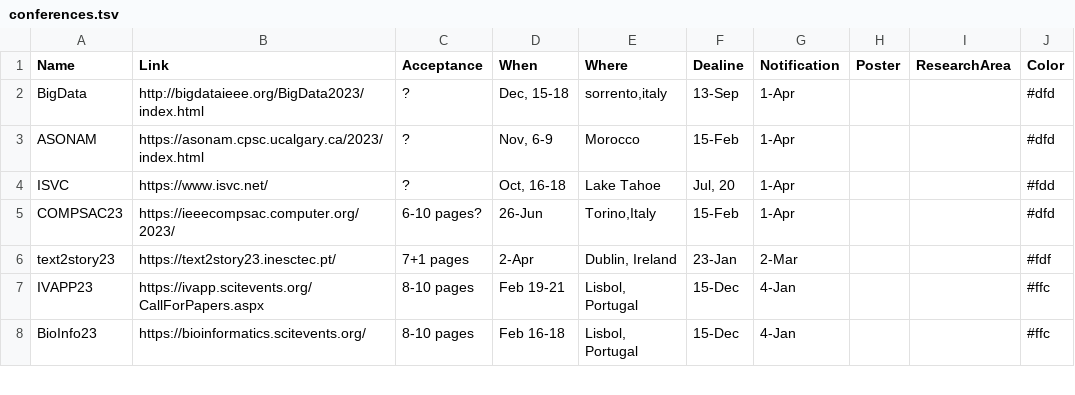
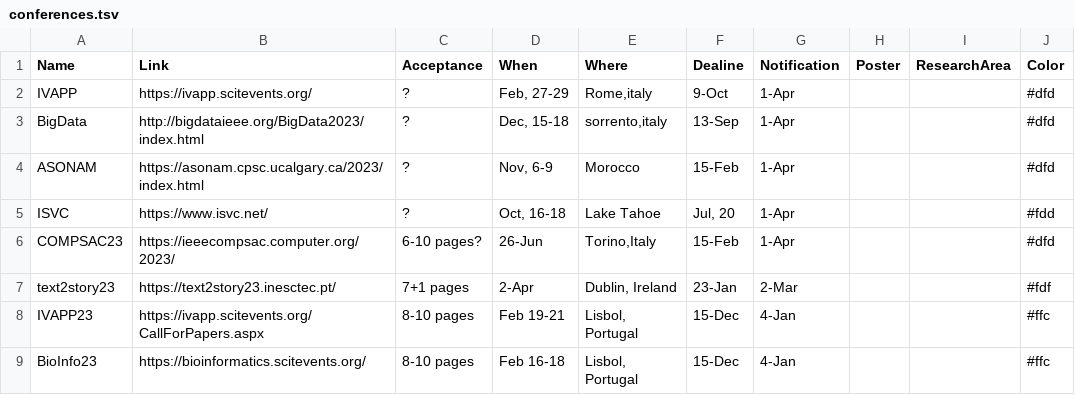
Before and after one commit to iDataVisualizationLab/idatavisualizationlab.github.io, a TSV file: data/conferences.tsv, drawn as a sheet; only a part is shown.

Commit message:
Update conferences.tsv

```diff
--- a/data/conferences.tsv
+++ b/data/conferences.tsv
@@ -1,2 +1,3 @@
 Name	Link	Acceptance	When	Where	Dealine	Notification	Poster	ResearchArea	Color
+IVAPP	https://ivapp.scitevents.org/	?	Feb, 27-29	"Rome,italy"	9-Oct	1-Apr			#dfd
 BigData	http://bigdataieee.org/BigData2023/index.html	?	Dec, 15-18	"sorrento,italy"	13-Sep	1-Apr			#dfd
```
